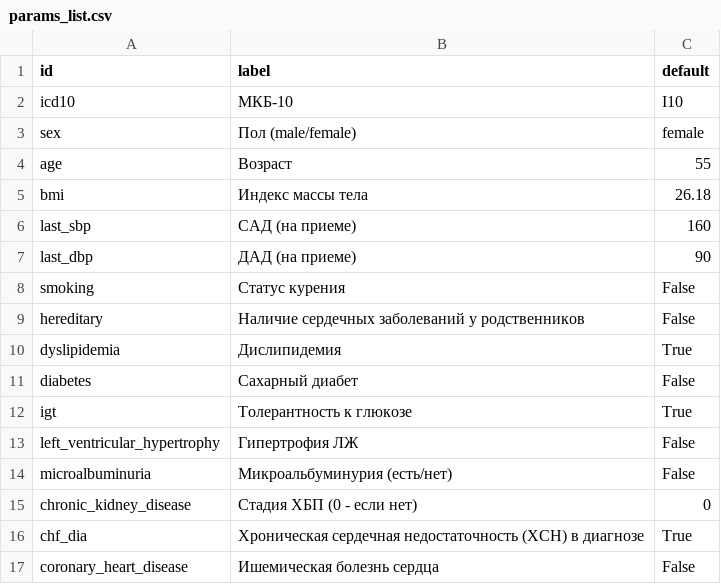
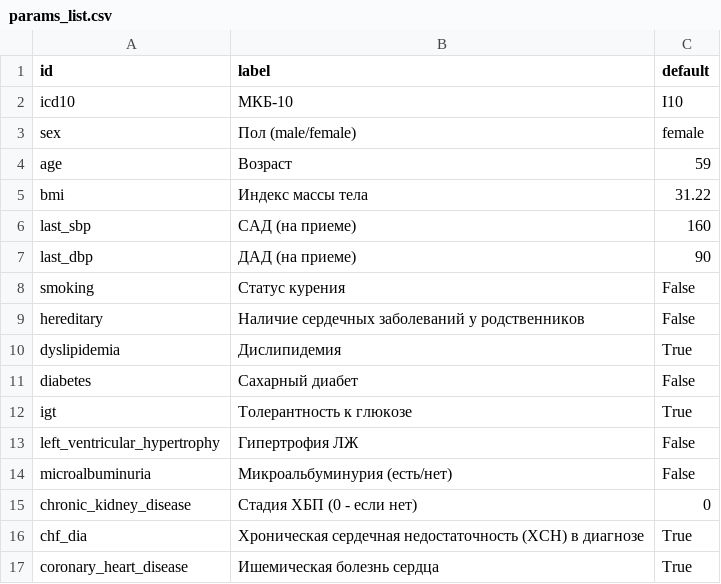
Before and after one commit to iterater/med-model-service, a CSV file: params_list.csv, drawn as a sheet.

Commit message:
Modifying default values

```diff
--- a/params_list.csv
+++ b/params_list.csv
@@ -3,4 +3,4 @@ icd10,МКБ-10,I10
 sex,Пол (male/female),female
-age,Возраст,55
-bmi,Индекс массы тела,26.18
+age,Возраст,59
+bmi,Индекс массы тела,31.22
 last_sbp,САД (на приеме),160
@@ -16,2 +16,2 @@ chronic_kidney_disease, Стадия ХБП (0 - если нет),0
 chf_dia,Хроническая сердечная недостаточность (ХСН) в диагнозе,True
-coronary_heart_disease,Ишемическая болезнь сердца,False
+coronary_heart_disease,Ишемическая болезнь сердца,True
```
Also changed, not shown: 2 other files.
